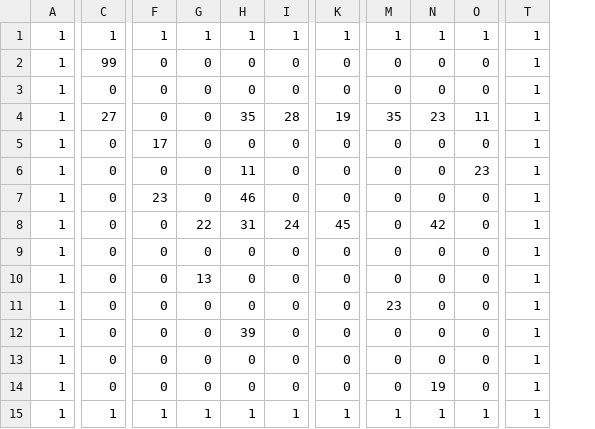
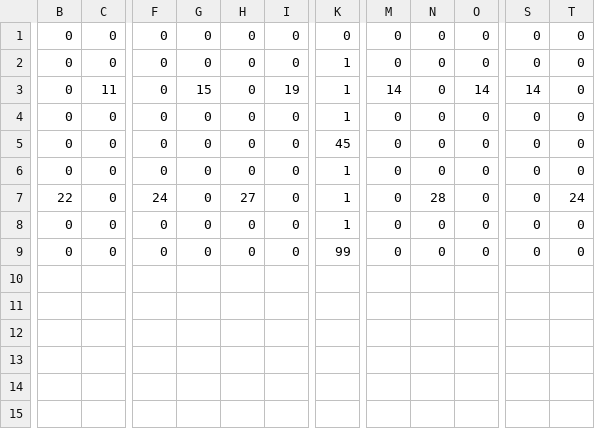
Before and after one commit to km65536/Calculate_Game, a CSV file: map/map1.csv, drawn as a sheet; only a part is shown, gaps mark what is left out; removed rows and columns are numbered as before the commit, all else as after; rows hold the shown columns only; the diff covers the shown part only; the diff names each change by its address in the sheet, - before the commit and + after, or states it on an @@ line.

Commit message:
Update map1.csv

```diff
--- a/map/map1.csv
+++ b/map/map1.csv
-column A, row 3: 1; row 5: 1; rows 9-14: all 1
+column B, rows 1-6: all 0; rows 8-9: 0 | 0
+column S, rows 1-6: 0 | 0 | 14 | 0 | 0 | 0; rows 8-9: 0 | 0
+column T, rows 1-6: all 0; rows 8-9: 0 | 0
-column T, row 3: 1; row 5: 1; rows 9-14: all 1
-row 1: 1 | 1 | 1 | 1 | 1 | 1 | 1 | 1 | 1 | 1 | 1
-row 2: 1 | 99 | 0 | 0 | 0 | 0 | 0 | 0 | 0 | 0 | 1
-row 4: 1 | 27 | 0 | 0 | 35 | 28 | 19 | 35 | 23 | 11 | 1
-F2: 17
+F2: 0
-K2: 0
+K2: 1
-row 6: 1 | 0 | 0 | 0 | 11 | 0 | 0 | 0 | 0 | 23 | 1
-row 7: 1 | 0 | 23 | 0 | 46 | 0 | 0 | 0 | 0 | 0 | 1
-row 8: 1 | 0 | 0 | 22 | 31 | 24 | 45 | 0 | 42 | 0 | 1
-C3: 0
+C3: 11
-G3: 0
+G3: 15
-I3: 0
+I3: 19
-K3:K4: 0
+K3:K4: 1
-M3: 0
+M3: 14
-O3: 0
+O3: 14
-G4: 13
+G4: 0
-K5: 0
+K5: 45
-M5: 23
+M5: 0
-H6: 39
+H6: 0
-K6: 0
+K6: 1
+row 7: 22 | 0 | 24 | 0 | 27 | 0 | 1 | 0 | 28 | 0 | 0 | 24
-K8: 0
+K8: 1
-K9: 0
+K9: 99
-N9: 19
+N9: 0
-row 15: 1 | 1 | 1 | 1 | 1 | 1 | 1 | 1 | 1 | 1 | 1
```
Also changed, not shown: 1 edited cell elsewhere in this file.
